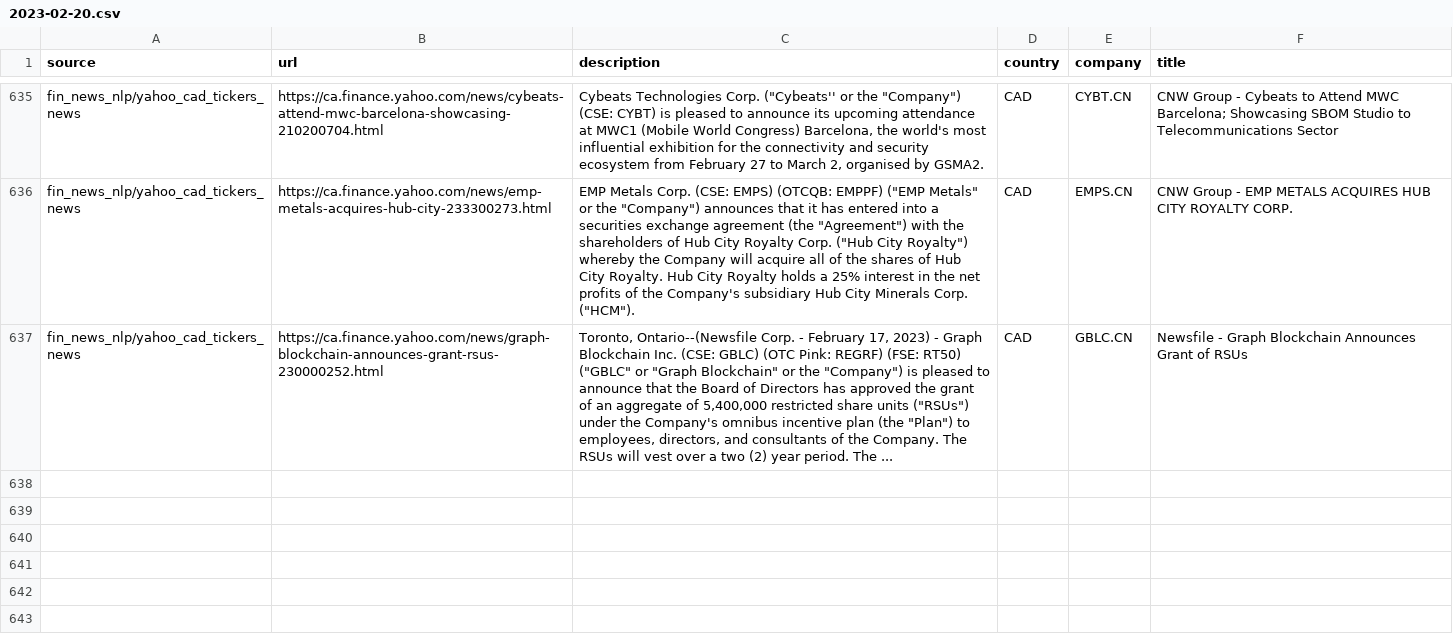
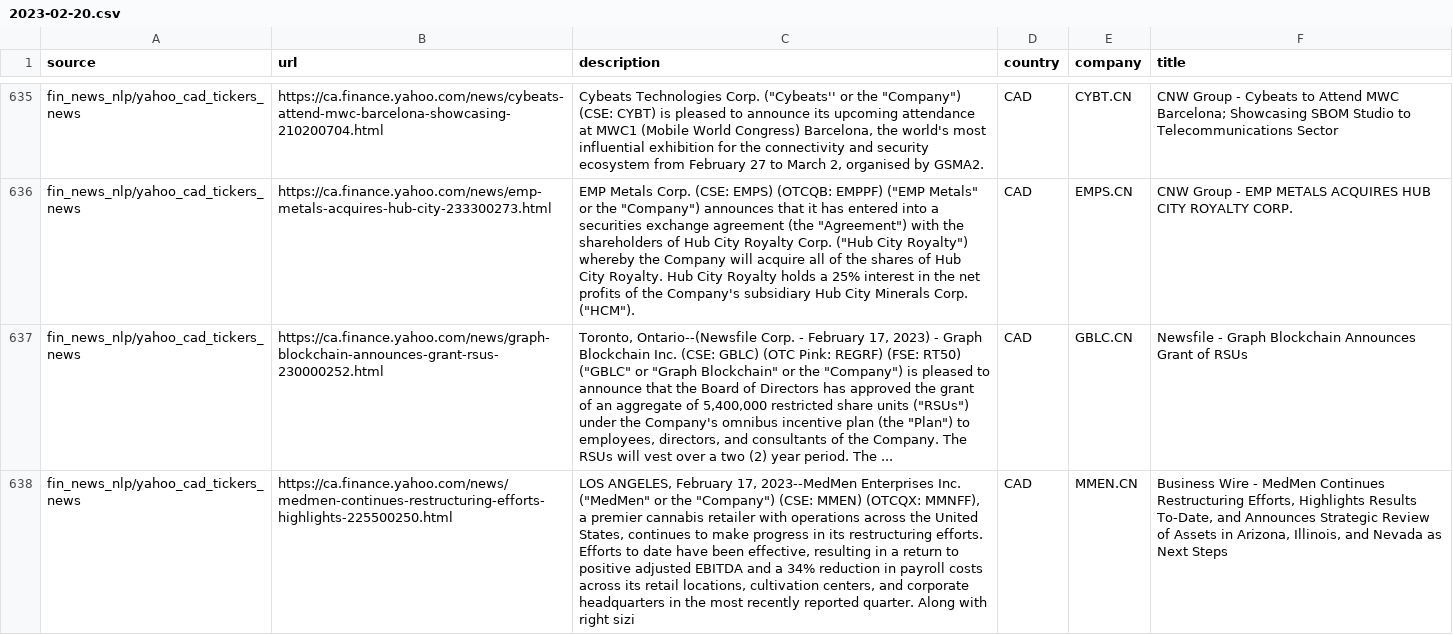
Before and after one commit to dli-invest/reccomendation-engine, a CSV file: ref/training/2023-02-20.csv, drawn as a sheet; only a part is shown, gaps mark what is left out; the diff names each change by its address in the sheet, - before the commit and + after, or states it on an @@ line.

```diff
--- a/ref/training/2023-02-20.csv
+++ b/ref/training/2023-02-20.csv
+row 638: fin_news_nlp/yahoo_cad_tickers_news | https://ca.finance.yahoo.com/news/medmen-continues-restructuring-efforts-highlights-225500250.html | LOS ANGELES, February 17, 2023--MedMen Enterprises Inc. ("MedMen" or the "Company") (CSE: MMEN) (OTCQX: MMNFF), a premier cannabis retailer with operations across the United States, continues to make progress in its restructuring efforts. Efforts to date have been effective, resulting in a return to positive adjusted EBITDA and a 34% reduction in payroll costs across its retail locations, cultivation centers, and corporate headquarters in the most recently reported quarter. Along with right sizi | CAD | MMEN.CN | Business Wire - MedMen Continues Restructuring Efforts, Highlights Results To-Date, and Announces Strategic Review of Assets in Arizona, Illinois, and Nevada as Next Steps
```
Also changed, not shown: 1 other file.
